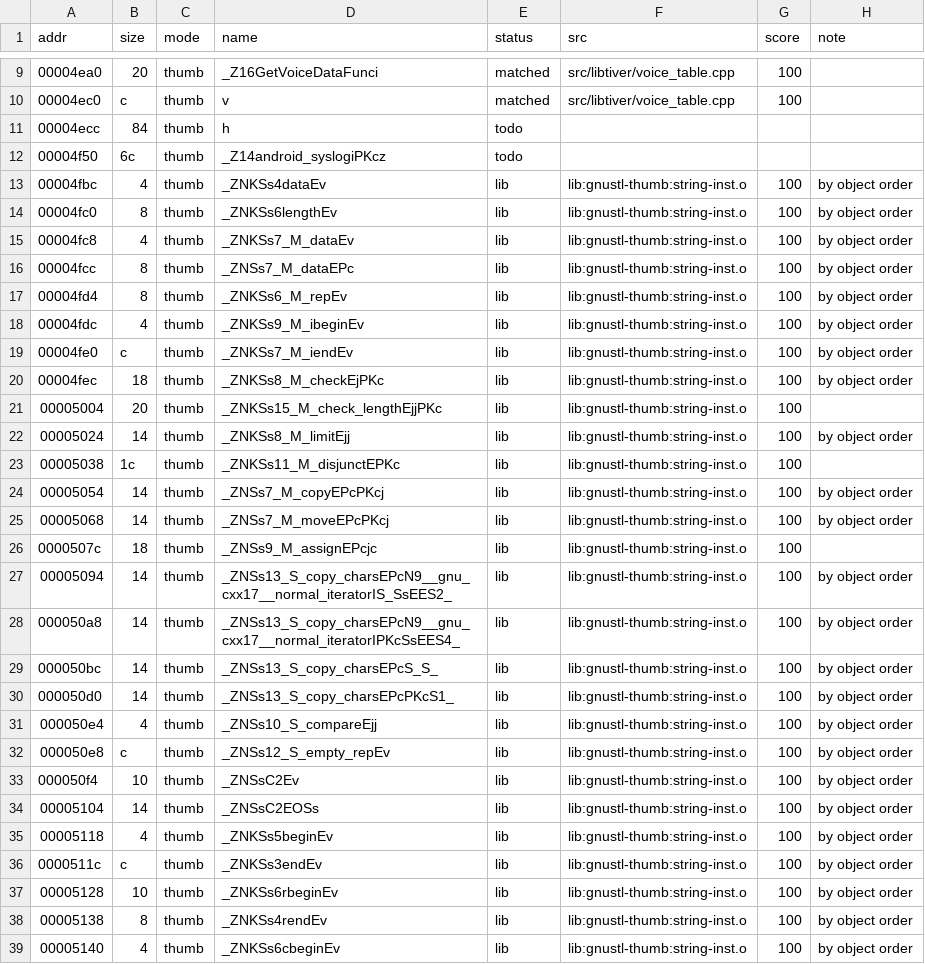
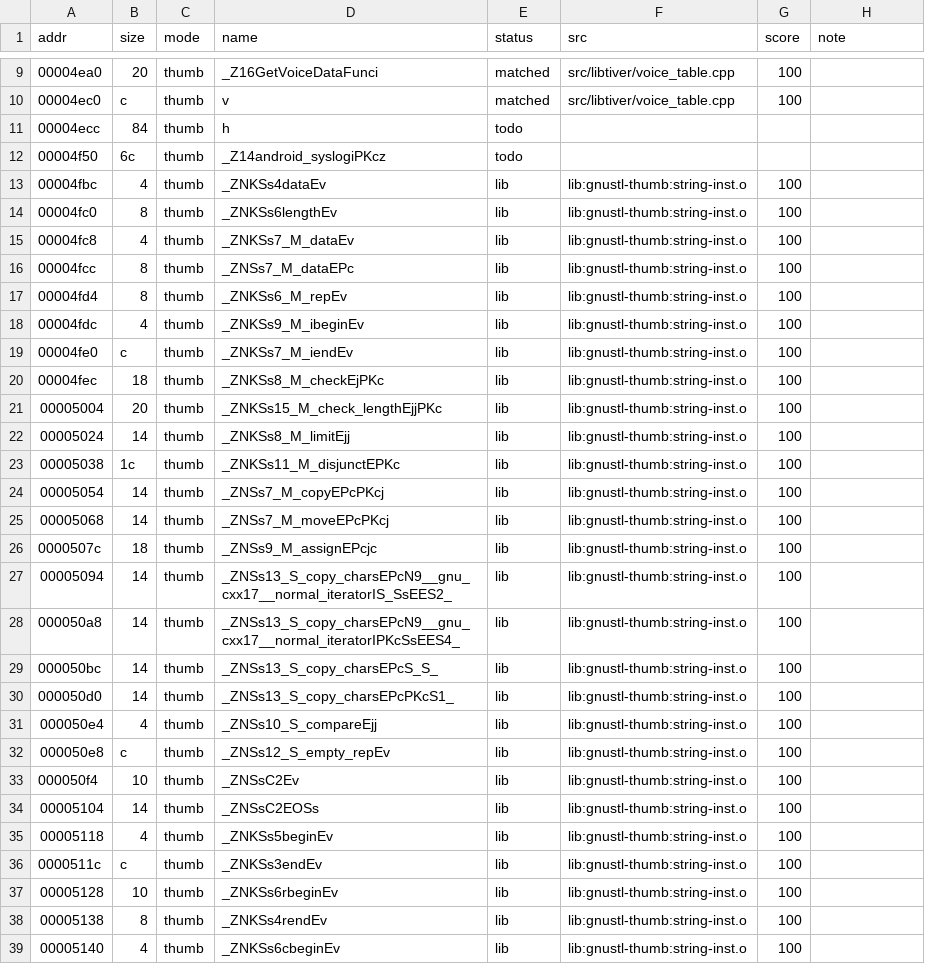
Before and after one commit to sweetbbak/open-ivona, a TSV file: symbols/libtiver.funcs.tsv, drawn as a sheet; only a part is shown, gaps mark what is left out; the diff covers the shown part only.

```diff
--- a/symbols/libtiver.funcs.tsv
+++ b/symbols/libtiver.funcs.tsv
@@ -12,28 +12,28 @@ addr	size	mode	name	status	src	score	note
 00004f50	6c	thumb	_Z14android_syslogiPKcz	todo			
-00004fbc	4	thumb	_ZNKSs4dataEv	lib	lib:gnustl-thumb:string-inst.o	100	by object order
-00004fc0	8	thumb	_ZNKSs6lengthEv	lib	lib:gnustl-thumb:string-inst.o	100	by object order
-00004fc8	4	thumb	_ZNKSs7_M_dataEv	lib	lib:gnustl-thumb:string-inst.o	100	by object order
-00004fcc	8	thumb	_ZNSs7_M_dataEPc	lib	lib:gnustl-thumb:string-inst.o	100	by object order
-00004fd4	8	thumb	_ZNKSs6_M_repEv	lib	lib:gnustl-thumb:string-inst.o	100	by object order
-00004fdc	4	thumb	_ZNKSs9_M_ibeginEv	lib	lib:gnustl-thumb:string-inst.o	100	by object order
-00004fe0	c	thumb	_ZNKSs7_M_iendEv	lib	lib:gnustl-thumb:string-inst.o	100	by object order
-00004fec	18	thumb	_ZNKSs8_M_checkEjPKc	lib	lib:gnustl-thumb:string-inst.o	100	by object order
+00004fbc	4	thumb	_ZNKSs4dataEv	lib	lib:gnustl-thumb:string-inst.o	100	
+00004fc0	8	thumb	_ZNKSs6lengthEv	lib	lib:gnustl-thumb:string-inst.o	100	
+00004fc8	4	thumb	_ZNKSs7_M_dataEv	lib	lib:gnustl-thumb:string-inst.o	100	
+00004fcc	8	thumb	_ZNSs7_M_dataEPc	lib	lib:gnustl-thumb:string-inst.o	100	
+00004fd4	8	thumb	_ZNKSs6_M_repEv	lib	lib:gnustl-thumb:string-inst.o	100	
+00004fdc	4	thumb	_ZNKSs9_M_ibeginEv	lib	lib:gnustl-thumb:string-inst.o	100	
+00004fe0	c	thumb	_ZNKSs7_M_iendEv	lib	lib:gnustl-thumb:string-inst.o	100	
+00004fec	18	thumb	_ZNKSs8_M_checkEjPKc	lib	lib:gnustl-thumb:string-inst.o	100	
 00005004	20	thumb	_ZNKSs15_M_check_lengthEjjPKc	lib	lib:gnustl-thumb:string-inst.o	100	
-00005024	14	thumb	_ZNKSs8_M_limitEjj	lib	lib:gnustl-thumb:string-inst.o	100	by object order
+00005024	14	thumb	_ZNKSs8_M_limitEjj	lib	lib:gnustl-thumb:string-inst.o	100	
 00005038	1c	thumb	_ZNKSs11_M_disjunctEPKc	lib	lib:gnustl-thumb:string-inst.o	100	
-00005054	14	thumb	_ZNSs7_M_copyEPcPKcj	lib	lib:gnustl-thumb:string-inst.o	100	by object order
-00005068	14	thumb	_ZNSs7_M_moveEPcPKcj	lib	lib:gnustl-thumb:string-inst.o	100	by object order
+00005054	14	thumb	_ZNSs7_M_copyEPcPKcj	lib	lib:gnustl-thumb:string-inst.o	100	
+00005068	14	thumb	_ZNSs7_M_moveEPcPKcj	lib	lib:gnustl-thumb:string-inst.o	100	
 0000507c	18	thumb	_ZNSs9_M_assignEPcjc	lib	lib:gnustl-thumb:string-inst.o	100	
-00005094	14	thumb	_ZNSs13_S_copy_charsEPcN9__gnu_cxx17__normal_iteratorIS_SsEES2_	lib	lib:gnustl-thumb:string-inst.o	100	by object order
-000050a8	14	thumb	_ZNSs13_S_copy_charsEPcN9__gnu_cxx17__normal_iteratorIPKcSsEES4_	lib	lib:gnustl-thumb:string-inst.o	100	by object order
-000050bc	14	thumb	_ZNSs13_S_copy_charsEPcS_S_	lib	lib:gnustl-thumb:string-inst.o	100	by object order
-000050d0	14	thumb	_ZNSs13_S_copy_charsEPcPKcS1_	lib	lib:gnustl-thumb:string-inst.o	100	by object order
-000050e4	4	thumb	_ZNSs10_S_compareEjj	lib	lib:gnustl-thumb:string-inst.o	100	by object order
-000050e8	c	thumb	_ZNSs12_S_empty_repEv	lib	lib:gnustl-thumb:string-inst.o	100	by object order
-000050f4	10	thumb	_ZNSsC2Ev	lib	lib:gnustl-thumb:string-inst.o	100	by object order
-00005104	14	thumb	_ZNSsC2EOSs	lib	lib:gnustl-thumb:string-inst.o	100	by object order
-00005118	4	thumb	_ZNKSs5beginEv	lib	lib:gnustl-thumb:string-inst.o	100	by object order
-0000511c	c	thumb	_ZNKSs3endEv	lib	lib:gnustl-thumb:string-inst.o	100	by object order
-00005128	10	thumb	_ZNKSs6rbeginEv	lib	lib:gnustl-thumb:string-inst.o	100	by object order
-00005138	8	thumb	_ZNKSs4rendEv	lib	lib:gnustl-thumb:string-inst.o	100	by object order
-00005140	4	thumb	_ZNKSs6cbeginEv	lib	lib:gnustl-thumb:string-inst.o	100	by object order
+00005094	14	thumb	_ZNSs13_S_copy_charsEPcN9__gnu_cxx17__normal_iteratorIS_SsEES2_	lib	lib:gnustl-thumb:string-inst.o	100	
+000050a8	14	thumb	_ZNSs13_S_copy_charsEPcN9__gnu_cxx17__normal_iteratorIPKcSsEES4_	lib	lib:gnustl-thumb:string-inst.o	100	
+000050bc	14	thumb	_ZNSs13_S_copy_charsEPcS_S_	lib	lib:gnustl-thumb:string-inst.o	100	
+000050d0	14	thumb	_ZNSs13_S_copy_charsEPcPKcS1_	lib	lib:gnustl-thumb:string-inst.o	100	
+000050e4	4	thumb	_ZNSs10_S_compareEjj	lib	lib:gnustl-thumb:string-inst.o	100	
+000050e8	c	thumb	_ZNSs12_S_empty_repEv	lib	lib:gnustl-thumb:string-inst.o	100	
+000050f4	10	thumb	_ZNSsC2Ev	lib	lib:gnustl-thumb:string-inst.o	100	
+00005104	14	thumb	_ZNSsC2EOSs	lib	lib:gnustl-thumb:string-inst.o	100	
+00005118	4	thumb	_ZNKSs5beginEv	lib	lib:gnustl-thumb:string-inst.o	100	
+0000511c	c	thumb	_ZNKSs3endEv	lib	lib:gnustl-thumb:string-inst.o	100	
+00005128	10	thumb	_ZNKSs6rbeginEv	lib	lib:gnustl-thumb:string-inst.o	100	
+00005138	8	thumb	_ZNKSs4rendEv	lib	lib:gnustl-thumb:string-inst.o	100	
+00005140	4	thumb	_ZNKSs6cbeginEv	lib	lib:gnustl-thumb:string-inst.o	100	
```
Also changed, not shown: 2 removed rows and 159 edited cells elsewhere in this file, symbols/libttsivonavoice.funcs.tsv, 4 other files.
